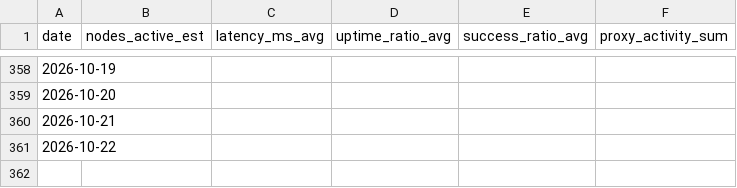
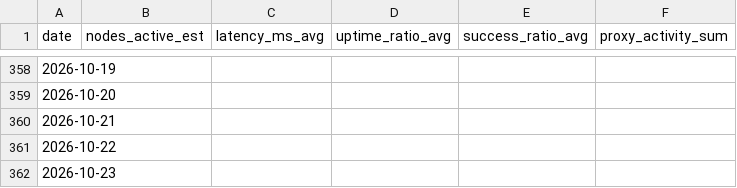
Before and after one commit to DeepKang-Labs/Sigma-Lab-Framework, a CSV file: reports/latest/skywire_vitals_timeseries.csv, drawn as a sheet; only a part is shown, gaps mark what is left out.

```diff
--- a/reports/latest/skywire_vitals_timeseries.csv
+++ b/reports/latest/skywire_vitals_timeseries.csv
@@ -361 +361,2 @@ date,nodes_active_est,latency_ms_avg,uptime_ratio_avg,success_ratio_avg,proxy_ac
 2026-10-22,,,,,
+2026-10-23,,,,,
```
Also changed, not shown: 11 other files.
